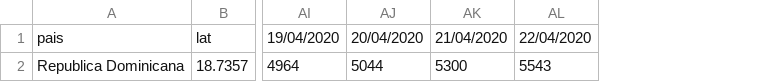
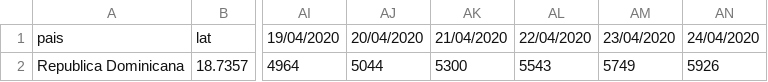
Before and after one commit to OliverArthur/covid-19-rd-data, a CSV file: confirmed.csv, drawn as a sheet; only a part is shown, gaps mark what is left out; the diff names each change by its address in the sheet, - before the commit and + after, or states it on an @@ line.

```diff
--- a/confirmed.csv
+++ b/confirmed.csv
+column AM, rows 1-2: 23/04/2020 | 5749
+column AN, rows 1-2: 24/04/2020 | 5926
```
Also changed, not shown: case-per-provinces.csv, death.csv, 2 other files.
